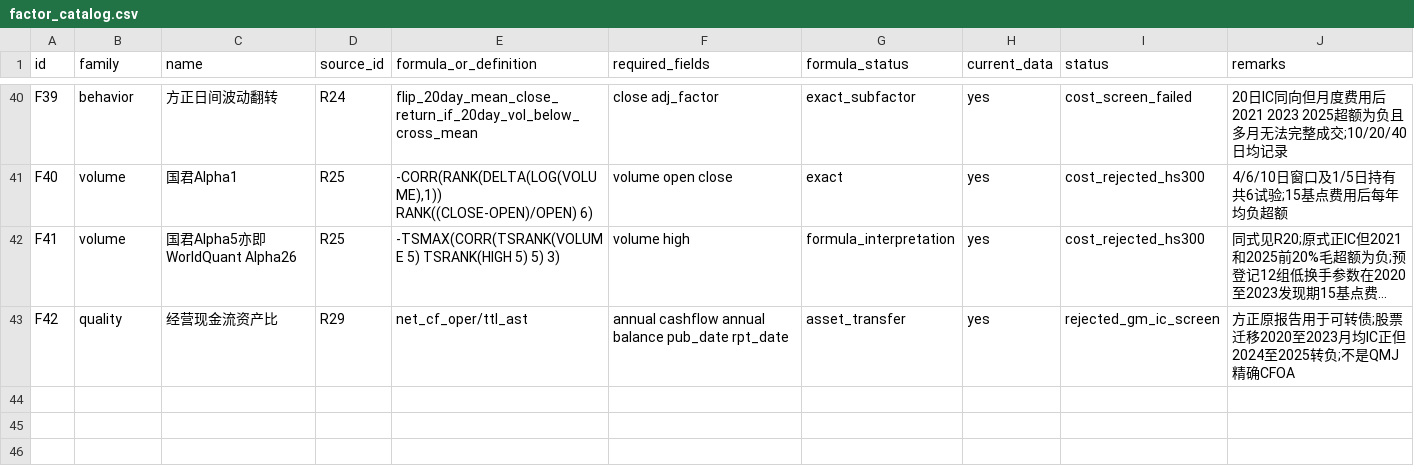
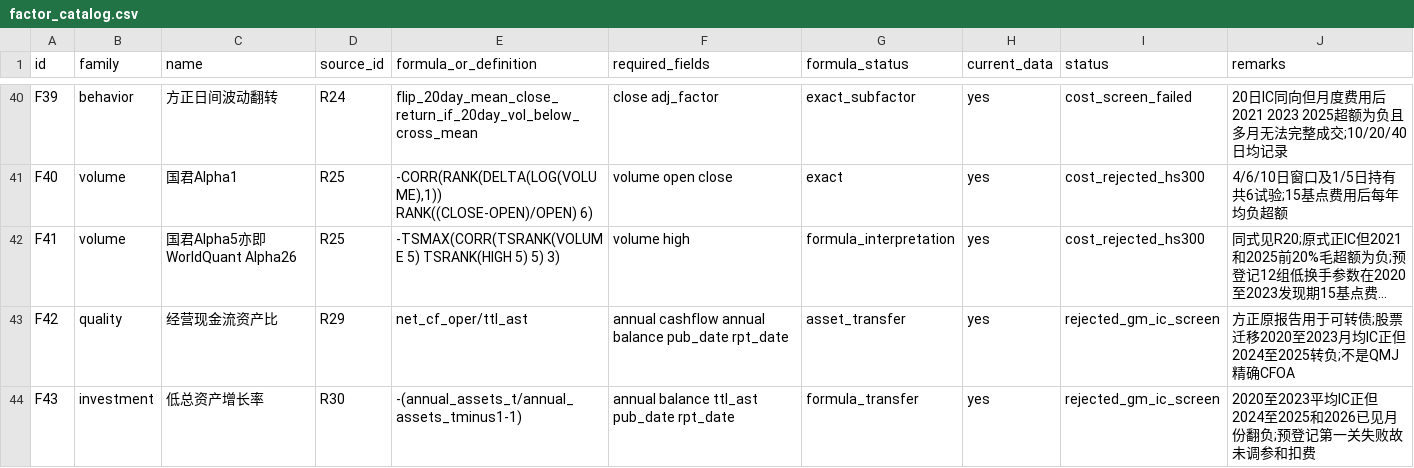
Before and after one commit to caraheqy-hub/qr-factor-lab, a CSV file: research/factor_catalog.csv, drawn as a sheet; only a part is shown, gaps mark what is left out; long unchanged cells end in …; the diff names each change by its address in the sheet, - before the commit and + after, or states it on an @@ line.

```diff
--- a/research/factor_catalog.csv
+++ b/research/factor_catalog.csv
+row 44: F43 | investment | 低总资产增长率 | R30 | -(annual_assets_t/annual_assets_tminus1-1) | annual balance ttl_ast pub_date rpt_date | formula_transfer | yes | rejected_gm_ic_screen | 2020至2023平均IC正但2024至2025和2026已见月份翻负;预登记第一关失败故未调参和扣费
```
Also changed, not shown: research/report_index.csv, 7 other files.
